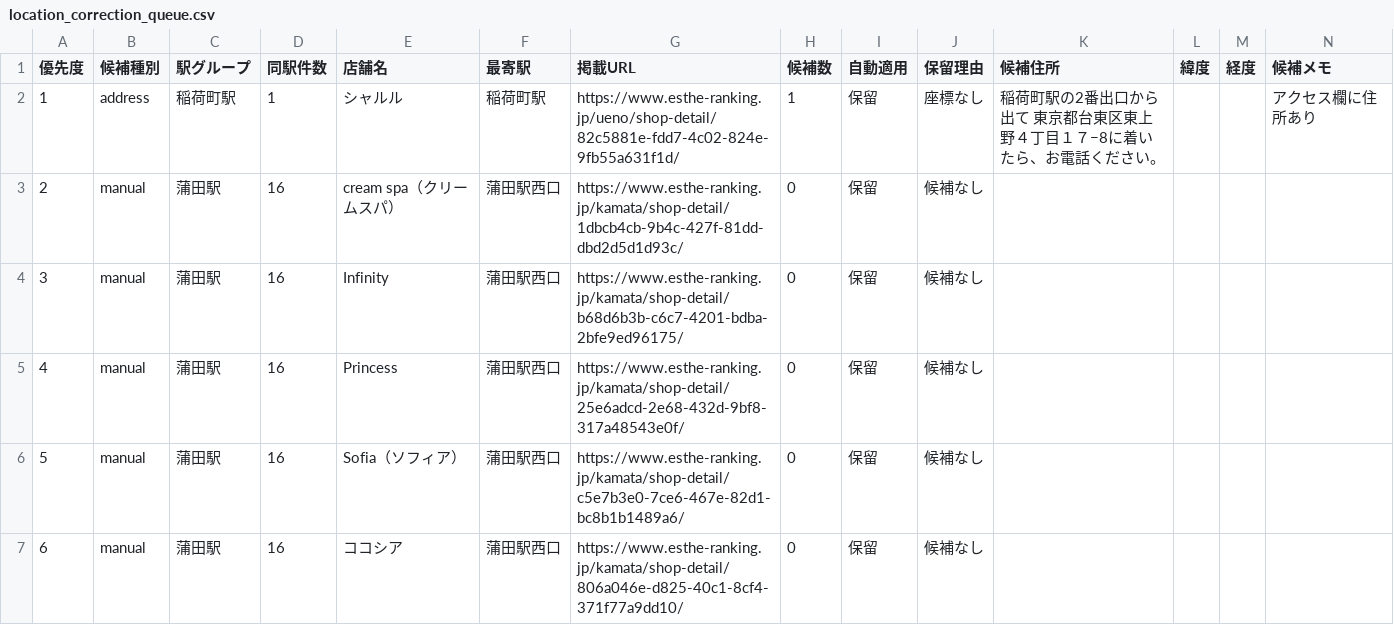
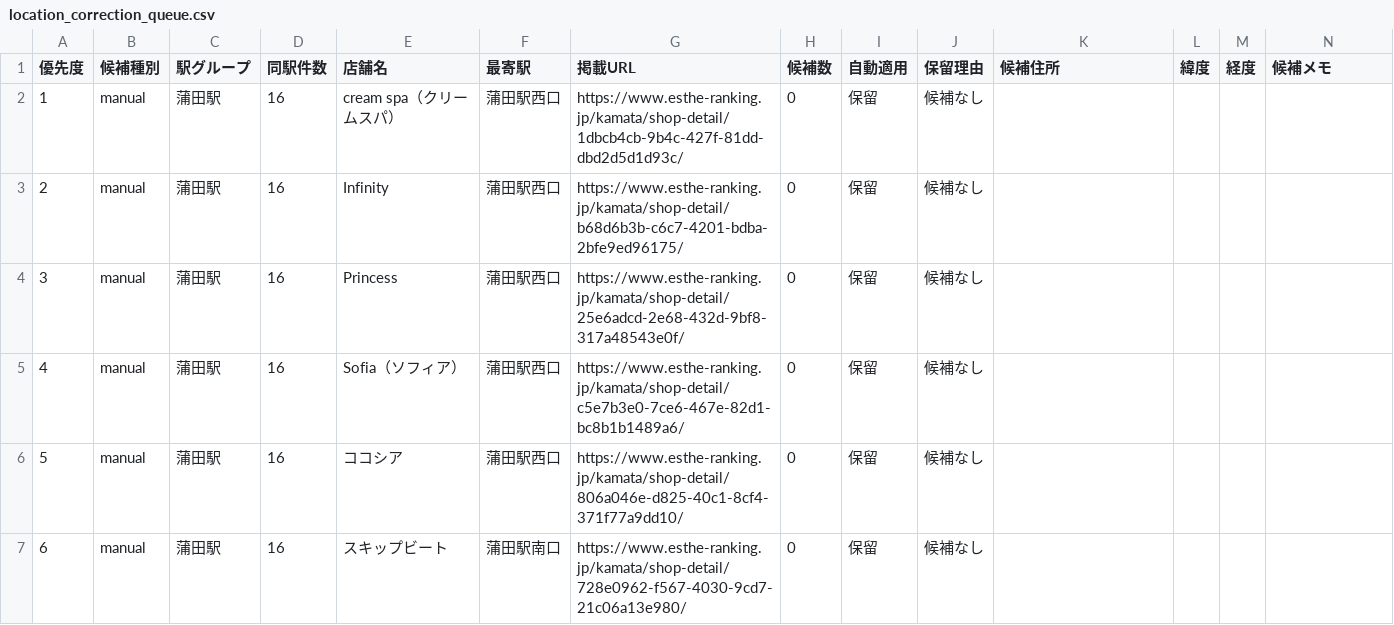
Before and after one commit to tknboon/esthe-viewer, a CSV file: region-data/tokyo/location_correction_queue.csv, drawn as a sheet; only a part is shown; the shorter side is filled out with more unchanged rows; removed rows and columns are numbered as before the commit, all else as after; the diff names each change by its address in the sheet, - before the commit and + after, or states it on an @@ line.

```diff
--- a/region-data/tokyo/location_correction_queue.csv
+++ b/region-data/tokyo/location_correction_queue.csv
-row 2: 1 | address | 稲荷町駅 | 1 | シャルル | 稲荷町駅 | https://www.esthe-ranking.jp/ueno/shop-detail/82c5881e-fdd7-4c02-824e-9fb55a631f1d/ | 1 | 保留 | 座標なし | 稲荷町駅の2番出口から出て 東京都台東区東上野４丁目１７−8に着いたら、お電話ください。 |  |  | アクセス欄に住所あり
@@ column A (優先度) renumbered from row 2 down @@
```
Also changed, not shown: region-data/tokyo/esthe_map_points_ja.csv, toyota_esthe_legacy_rows.csv, 26 other files.
